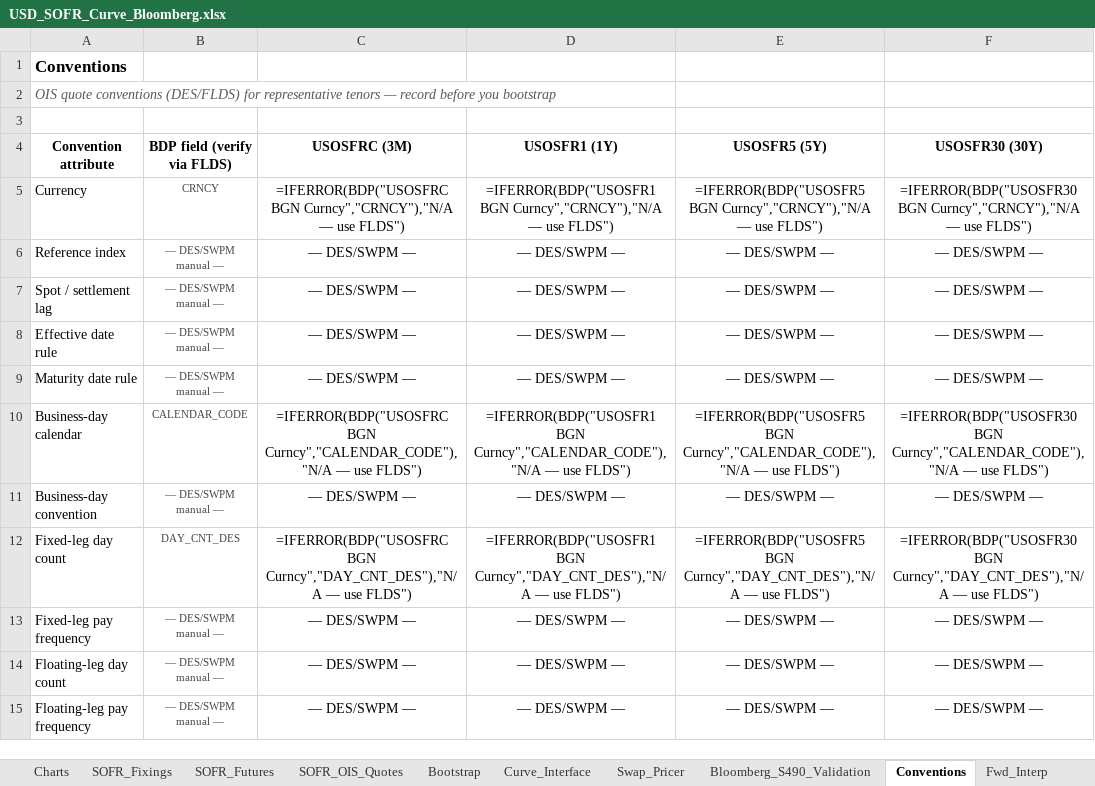
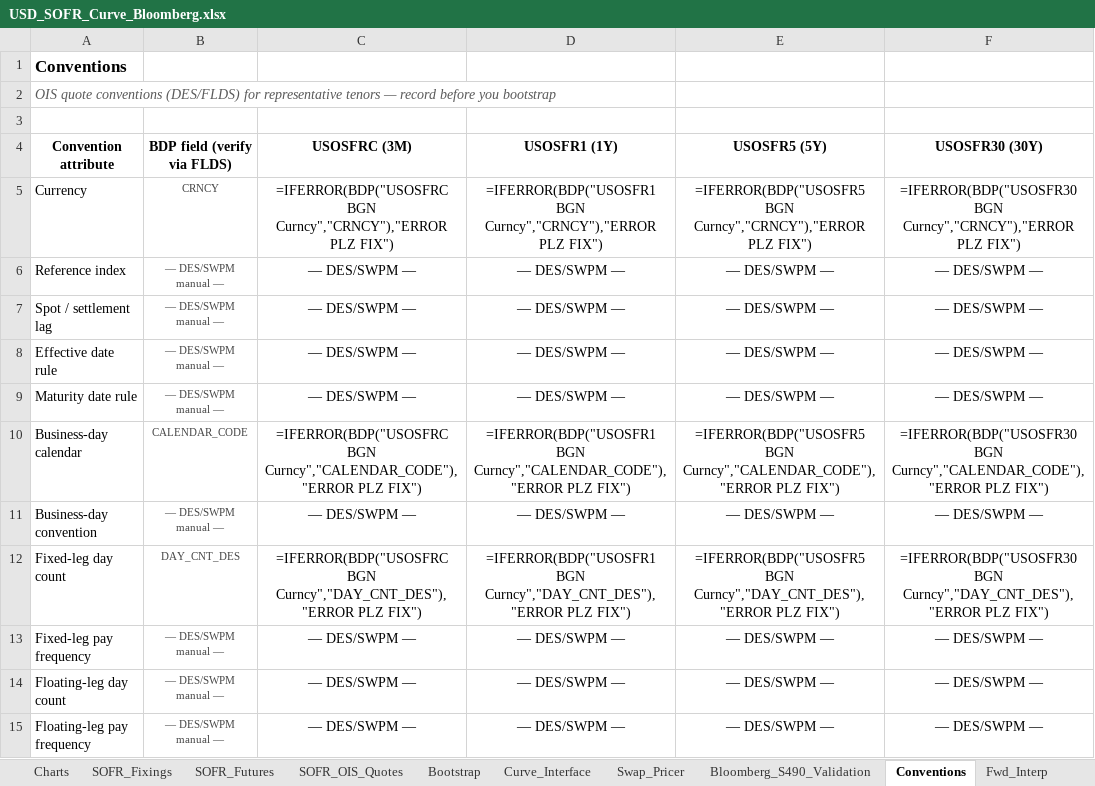
Before and after one commit to nl2992/usd-sofr-curve, an Excel workbook: bloomberg/USD_SOFR_Curve_Bloomberg.xlsx, sheet Conventions, drawn as a sheet; only a part is shown; values as stored, in another font and other column widths than the file's, no borders; formulas without a stored value are shown as written; the diff names each change by its address in the sheet, - before the commit and + after, or states it on an @@ line.

```diff
--- a/bloomberg/USD_SOFR_Curve_Bloomberg.xlsx (sheet Conventions)
+++ b/bloomberg/USD_SOFR_Curve_Bloomberg.xlsx (sheet Conventions)
-C5 (USOSFRC (3M)): =IFERROR(BDP("USOSFRC BGN Curncy","CRNCY"),"N/A — use FLDS")
+C5 (USOSFRC (3M)): =IFERROR(BDP("USOSFRC BGN Curncy","CRNCY"),"ERROR PLZ FIX")
-D5 (USOSFR1 (1Y)): =IFERROR(BDP("USOSFR1 BGN Curncy","CRNCY"),"N/A — use FLDS")
+D5 (USOSFR1 (1Y)): =IFERROR(BDP("USOSFR1 BGN Curncy","CRNCY"),"ERROR PLZ FIX")
-E5 (USOSFR5 (5Y)): =IFERROR(BDP("USOSFR5 BGN Curncy","CRNCY"),"N/A — use FLDS")
+E5 (USOSFR5 (5Y)): =IFERROR(BDP("USOSFR5 BGN Curncy","CRNCY"),"ERROR PLZ FIX")
-F5 (USOSFR30 (30Y)): =IFERROR(BDP("USOSFR30 BGN Curncy","CRNCY"),"N/A — use FLDS")
+F5 (USOSFR30 (30Y)): =IFERROR(BDP("USOSFR30 BGN Curncy","CRNCY"),"ERROR PLZ FIX")
-C10 (USOSFRC (3M)): =IFERROR(BDP("USOSFRC BGN Curncy","CALENDAR_CODE"),"N/A — use FLDS")
+C10 (USOSFRC (3M)): =IFERROR(BDP("USOSFRC BGN Curncy","CALENDAR_CODE"),"ERROR PLZ FIX")
-D10 (USOSFR1 (1Y)): =IFERROR(BDP("USOSFR1 BGN Curncy","CALENDAR_CODE"),"N/A — use FLDS")
+D10 (USOSFR1 (1Y)): =IFERROR(BDP("USOSFR1 BGN Curncy","CALENDAR_CODE"),"ERROR PLZ FIX")
-E10 (USOSFR5 (5Y)): =IFERROR(BDP("USOSFR5 BGN Curncy","CALENDAR_CODE"),"N/A — use FLDS")
+E10 (USOSFR5 (5Y)): =IFERROR(BDP("USOSFR5 BGN Curncy","CALENDAR_CODE"),"ERROR PLZ FIX")
-F10 (USOSFR30 (30Y)): =IFERROR(BDP("USOSFR30 BGN Curncy","CALENDAR_CODE"),"N/A — use FLDS")
+F10 (USOSFR30 (30Y)): =IFERROR(BDP("USOSFR30 BGN Curncy","CALENDAR_CODE"),"ERROR PLZ FIX")
-C12 (USOSFRC (3M)): =IFERROR(BDP("USOSFRC BGN Curncy","DAY_CNT_DES"),"N/A — use FLDS")
+C12 (USOSFRC (3M)): =IFERROR(BDP("USOSFRC BGN Curncy","DAY_CNT_DES"),"ERROR PLZ FIX")
-D12 (USOSFR1 (1Y)): =IFERROR(BDP("USOSFR1 BGN Curncy","DAY_CNT_DES"),"N/A — use FLDS")
+D12 (USOSFR1 (1Y)): =IFERROR(BDP("USOSFR1 BGN Curncy","DAY_CNT_DES"),"ERROR PLZ FIX")
-E12 (USOSFR5 (5Y)): =IFERROR(BDP("USOSFR5 BGN Curncy","DAY_CNT_DES"),"N/A — use FLDS")
+E12 (USOSFR5 (5Y)): =IFERROR(BDP("USOSFR5 BGN Curncy","DAY_CNT_DES"),"ERROR PLZ FIX")
-F12 (USOSFR30 (30Y)): =IFERROR(BDP("USOSFR30 BGN Curncy","DAY_CNT_DES"),"N/A — use FLDS")
+F12 (USOSFR30 (30Y)): =IFERROR(BDP("USOSFR30 BGN Curncy","DAY_CNT_DES"),"ERROR PLZ FIX")
```
Also changed, not shown: sheet SOFR_Futures, sheet SOFR_OIS_Quotes, sheet SOFR_Fixings, sheet Bloomberg_S490_Validation.
